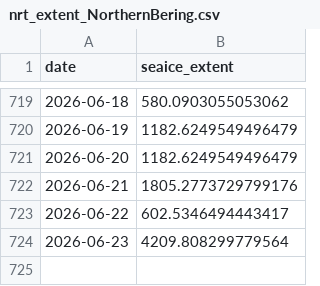
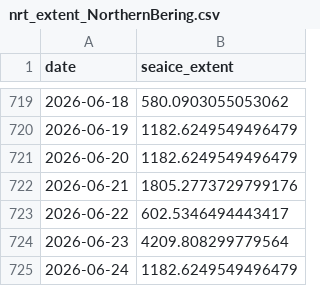
Before and after one commit to PSMFC-FIN/alaska-seaice, a CSV file: data/nrt_extent_NorthernBering.csv, drawn as a sheet; only a part is shown, gaps mark what is left out.

Commit message:
Update CSV data

```diff
--- a/data/nrt_extent_NorthernBering.csv
+++ b/data/nrt_extent_NorthernBering.csv
@@ -724 +724,2 @@ date,seaice_extent
 2026-06-23,4209.808299779564
+2026-06-24,1182.6249549496479
```
Also changed, not shown: data/nrt_extent_AlaskanArctic.csv, data/nrt_extent_EasternBering.csv, 1 other file.
